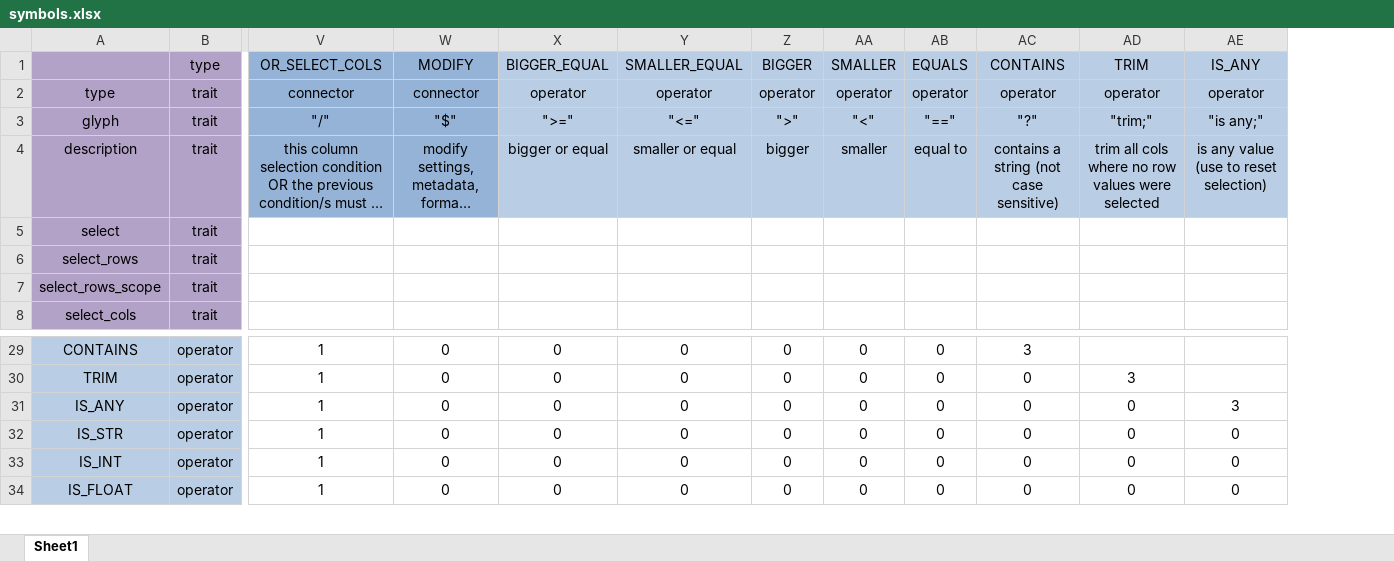
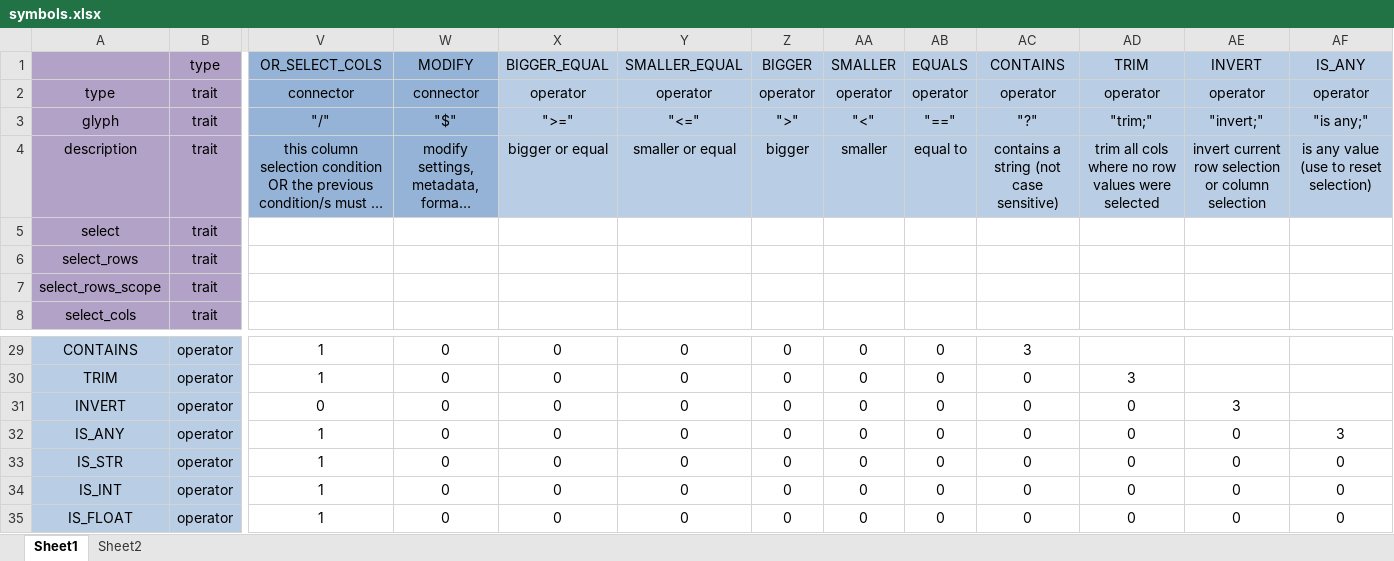
Before and after one commit to MartinVoelkl94/qplib_dev, an Excel workbook: qplib/data/symbols.xlsx, sheet Sheet1, drawn as a sheet; only a part is shown, gaps mark what is left out; long unchanged cells end in …; values as stored, in another font and other column widths than the file's, no borders; conditional formats not drawn; addresses are those after the commit; rows hold the shown columns only; ↵ is a line break in a cell; the diff names each change by its address in the sheet, - before the commit and + after, or states it on an @@ line.

Commit message:
qlang: added/tested invert operator
Changes to be committed:
	modified:   qplib/__pycache__/qlang.cpython-313.pyc
	modified:   qplib/data/symbols.csv
	modified:   qplib/data/symbols.xlsx
	modified:   qplib/qlang.py
	modified:   tests/__pycache__/test_qlang.cpython-313-pytest-8.3.4.pyc
	modified:   tests/test_qlang.py

```diff
--- a/qplib/data/symbols.xlsx (sheet Sheet1)
+++ b/qplib/data/symbols.xlsx (sheet Sheet1)
+sheet tab: Sheet2
+column AE (INVERT), rows 2-4: operator | "invert;" | invert current row selection or column selection; rows 32-35: all 0
-AF4 (IS_ANY): is any value (use to reset selection)
+AF4 (IS_ANY): is any value ↵ (use to reset selection)
+row 31: INVERT | operator | 0 | 0 | 0 | 0 | 0 | 0 | 0 | 0 | 0 | 3
```
Also changed, not shown: 3 other files.
